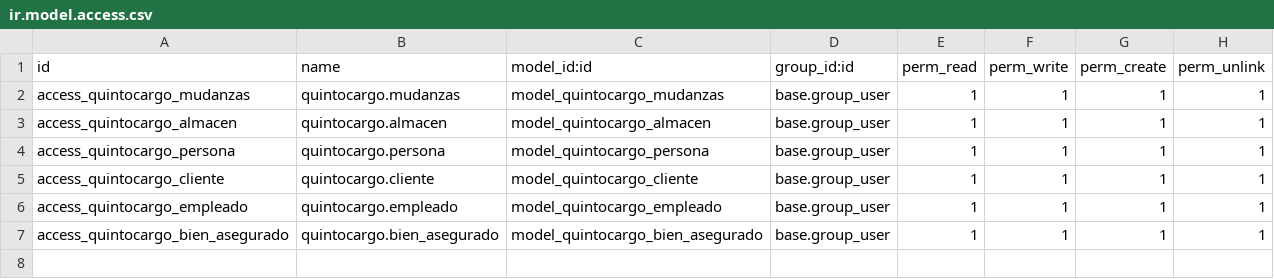
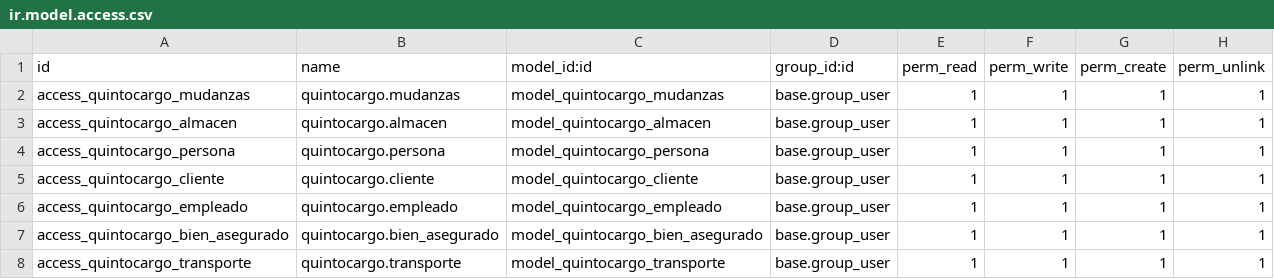
Before and after one commit to ManoloDisaronnor/QUINTOCARGO, a CSV file: addons/quinto_cargo/security/ir.model.access.csv, drawn as a sheet.

Commit message:
transporte pedro

```diff
--- a/addons/quinto_cargo/security/ir.model.access.csv
+++ b/addons/quinto_cargo/security/ir.model.access.csv
@@ -7 +7,2 @@ access_quintocargo_empleado,quintocargo.empleado,model_quintocargo_empleado,base
 access_quintocargo_bien_asegurado,quintocargo.bien_asegurado,model_quintocargo_bien_asegurado,base.group_user,1,1,1,1
+access_quintocargo_transporte,quintocargo.transporte,model_quintocargo_transporte,base.group_user,1,1,1,1
```
Also changed, not shown: 5 other files.
